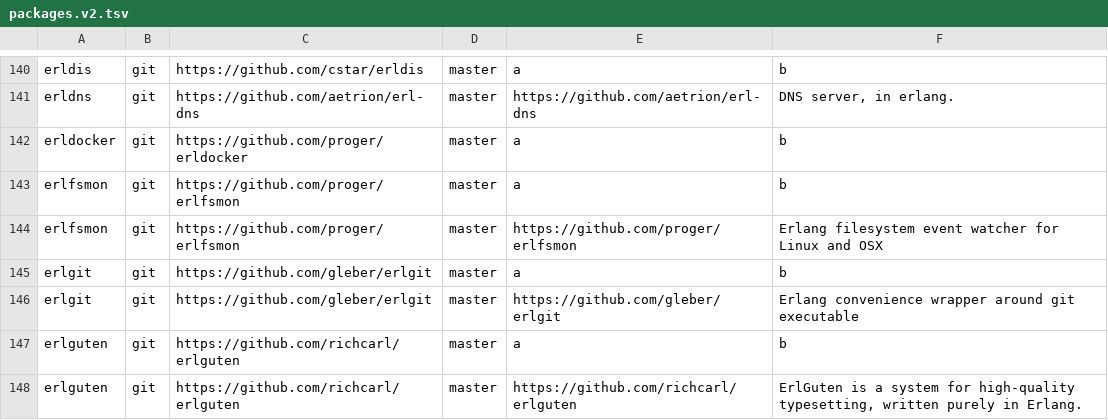
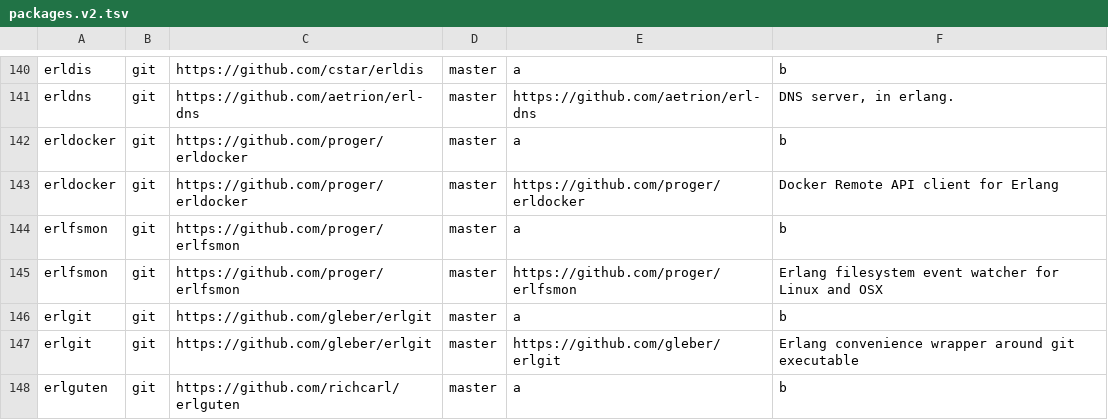
Before and after one commit to ninenines/erlang.mk, a TSV file: packages.v2.tsv, drawn as a sheet; only a part is shown, gaps mark what is left out; the shorter side is filled out with more unchanged rows.

Commit message:
Add package erldocker to the index

```diff
--- a/packages.v2.tsv
+++ b/packages.v2.tsv
@@ -142,2 +142,3 @@ erldns	git	https://github.com/aetrion/erl-dns	master	https://github.com/aetrion/
 erldocker	git	https://github.com/proger/erldocker	master	a	b
+erldocker	git	https://github.com/proger/erldocker	master	https://github.com/proger/erldocker	Docker Remote API client for Erlang
 erlfsmon	git	https://github.com/proger/erlfsmon	master	a	b
```
Also changed, not shown: packages.v1.tsv, 1 other file.
